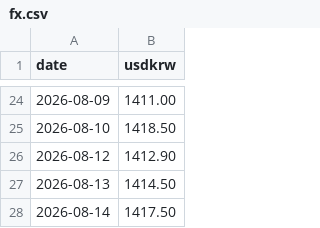
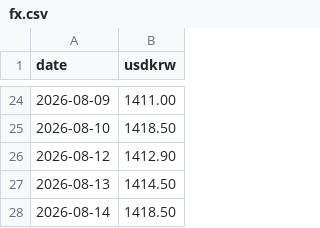
Before and after one commit to zzzz118118-lab/investment, a CSV file: data/fx.csv, drawn as a sheet; only a part is shown, gaps mark what is left out.

```diff
--- a/data/fx.csv
+++ b/data/fx.csv
@@ -27,2 +27,2 @@ date,usdkrw
 2026-08-13,1414.50
-2026-08-14,1417.50
+2026-08-14,1418.50
```
Also changed, not shown: jenik/data/price.csv.
